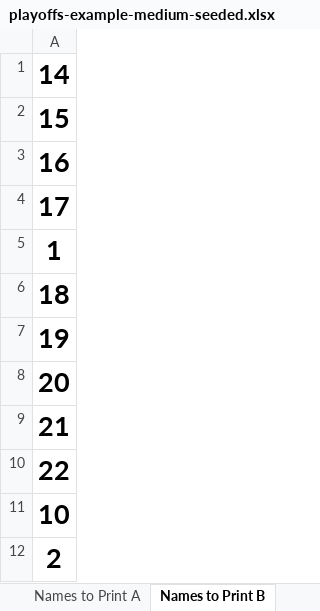
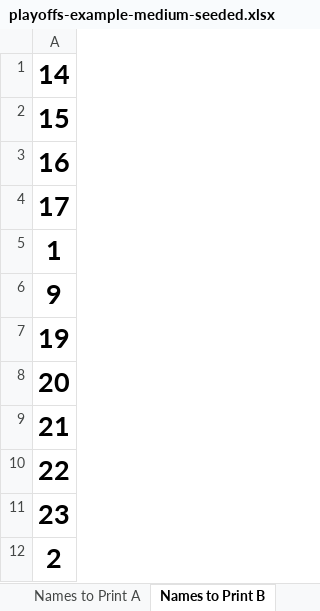
Before and after one commit to gitrgoliveira/bracket-creator, an Excel workbook: playoffs-example-medium-seeded.xlsx, sheet Names to Print B, drawn as a sheet; values as stored, in another font and other column widths than the file's, no borders; the diff names each change by its address in the sheet, - before the commit and + after, or states it on an @@ line.

```diff
--- a/playoffs-example-medium-seeded.xlsx (sheet Names to Print B)
+++ b/playoffs-example-medium-seeded.xlsx (sheet Names to Print B)
-A6: 18
+A6: 9
-A11: 10
+A11: 23
```
Also changed, not shown: sheet Names to Print A, sheet Tree 1, sheet Tree 2, formulas that keep their value, playoffs-example-large-seeded.xlsx, playoffs-example-large.xlsx, 3 other files.
